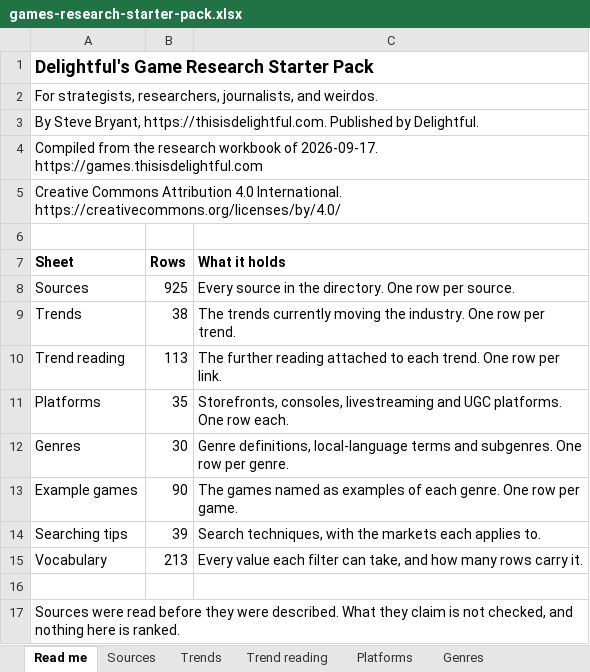
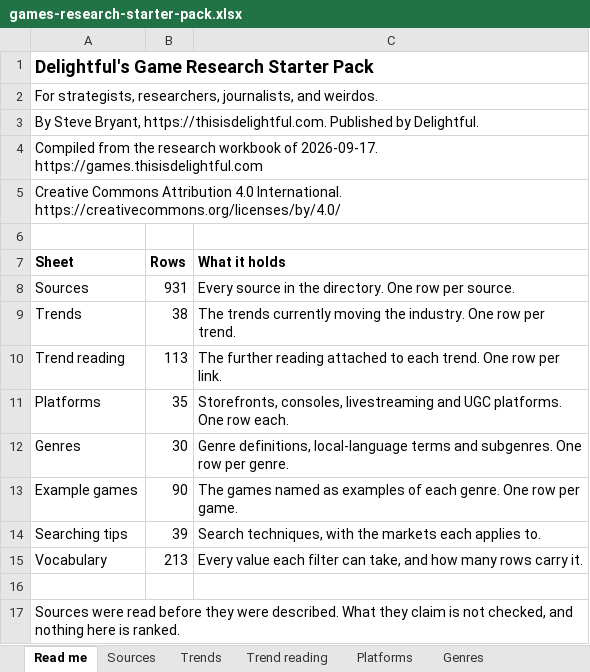
Before and after one commit to itsmepants2/games-research-starter-pack-data, an Excel workbook: games-research-starter-pack.xlsx, sheet Read me, drawn as a sheet; values as stored, in another font and other column widths than the file's, no borders; the diff names each change by its address in the sheet, - before the commit and + after, or states it on an @@ line.

```diff
--- a/games-research-starter-pack.xlsx (sheet Read me)
+++ b/games-research-starter-pack.xlsx (sheet Read me)
-B8 (Rows): 925
+B8 (Rows): 931
```
Also changed, not shown: sheet Sources, sheet Vocabulary, sheet Trends, 7 other files.
